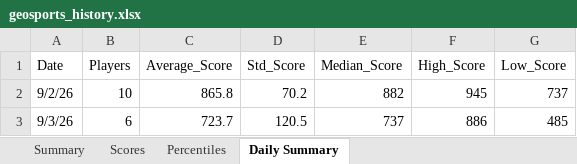
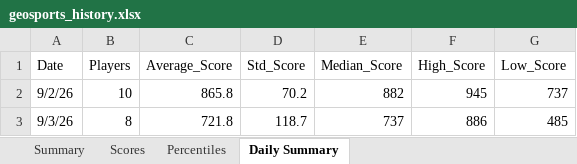
Before and after one commit to thenehan2442/geosport, an Excel workbook: geosports_history.xlsx, sheet Daily Summary, drawn as a sheet; values as stored, in another font and other column widths than the file's, no borders; the diff names each change by its address in the sheet, - before the commit and + after, or states it on an @@ line.

```diff
--- a/geosports_history.xlsx (sheet Daily Summary)
+++ b/geosports_history.xlsx (sheet Daily Summary)
-B3 (Players): 6
+B3 (Players): 8
-C3 (Average_Score): 723.7
+C3 (Average_Score): 721.8
-D3 (Std_Score): 120.5
+D3 (Std_Score): 118.7
```
Also changed, not shown: sheet Summary, sheet Percentiles, sheet Scores.
